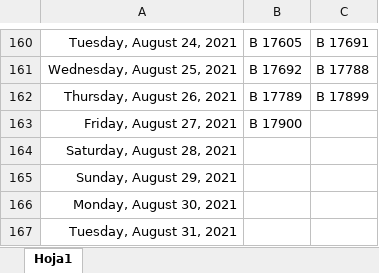
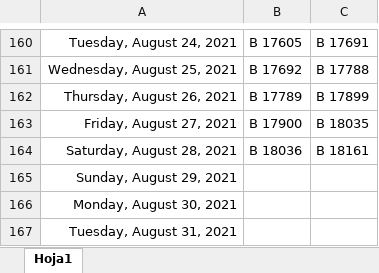
Before and after one commit to Hydra9999414/Cortes, an Excel workbook: Obrador cortes 1.xlsx, sheet Hoja1, drawn as a sheet; only a part is shown, gaps mark what is left out; values as stored, in another font and other column widths than the file's, no borders; the diff names each change by its address in the sheet, - before the commit and + after, or states it on an @@ line.

Commit message:
Lel

```diff
--- a/Obrador cortes 1.xlsx (sheet Hoja1)
+++ b/Obrador cortes 1.xlsx (sheet Hoja1)
-C163: (empty)
+C163: B 18035
-B164: (empty)
+B164: B 18036
-C164: (empty)
+C164: B 18161
```
